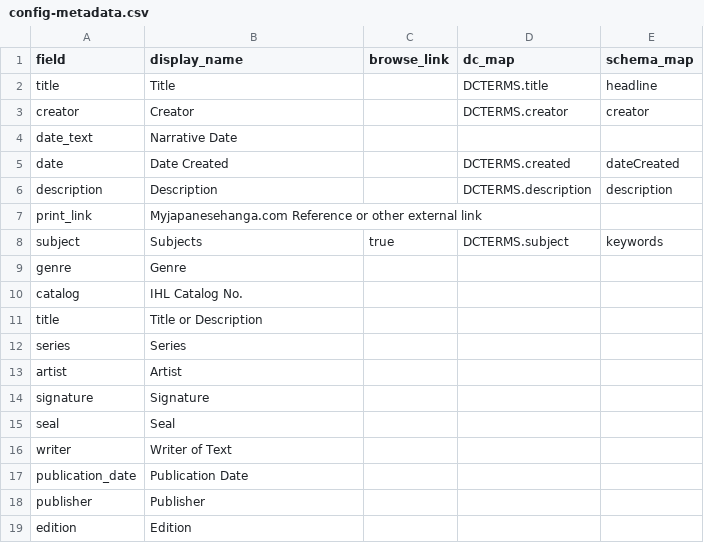
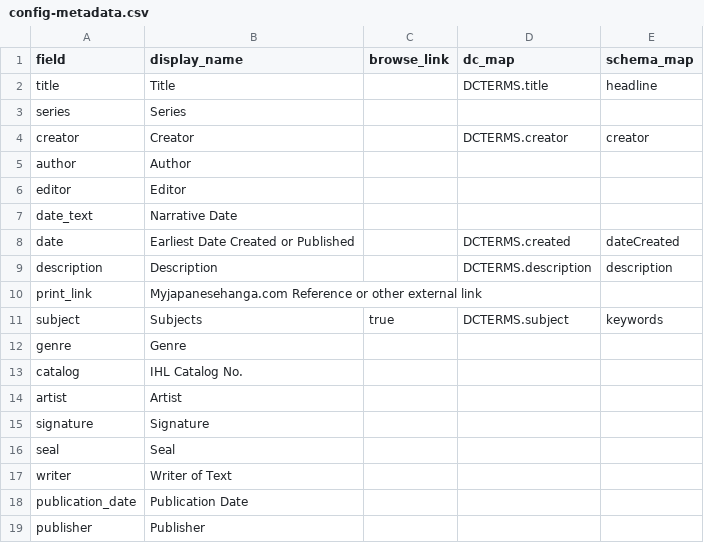
Before and after one commit to cedwardwhite/ihl_sa_draft_1, a CSV file: _data/config-metadata.csv, drawn as a sheet; only a part is shown; the shorter side is filled out with more unchanged rows.

Commit message:
config metadate updates

```diff
--- a/_data/config-metadata.csv
+++ b/_data/config-metadata.csv
@@ -2,5 +2,8 @@ field,display_name,browse_link,dc_map,schema_map
 title,Title,,DCTERMS.title,headline
+series,Series
 creator,Creator,,DCTERMS.creator,creator
+author,Author
+editor,Editor
 date_text,Narrative Date
-date,Date Created,,DCTERMS.created,dateCreated
+date,Earliest Date Created or Published,,DCTERMS.created,dateCreated
 description,Description,,DCTERMS.description,description
@@ -10,4 +13,2 @@ genre,Genre
 catalog,IHL Catalog No.
-title,Title or Description
-series,Series
 artist,Artist
```
